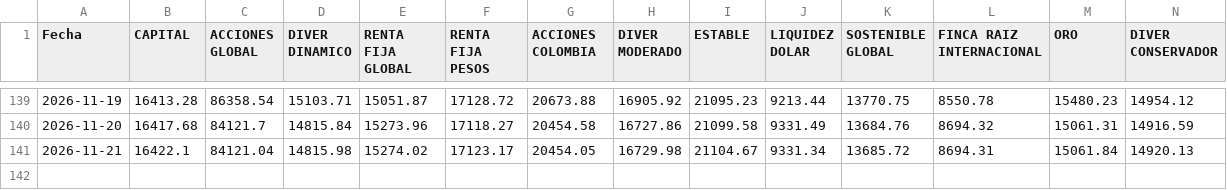
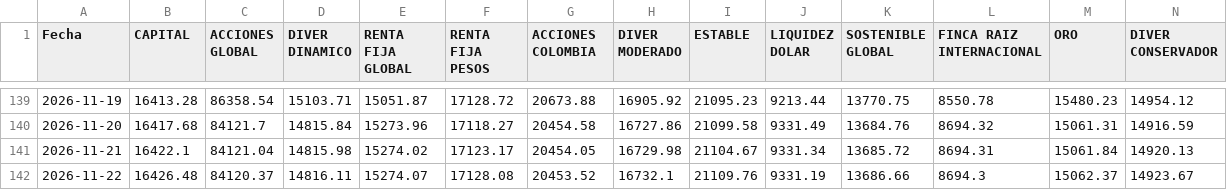
Before and after one commit to Vidadien/Scraper, a CSV file: fondos.csv, drawn as a sheet; only a part is shown, gaps mark what is left out; the diff names each change by its address in the sheet, - before the commit and + after, or states it on an @@ line.

```diff
--- a/fondos.csv
+++ b/fondos.csv
+row 142: 2026-11-22 | 16426.48 | 84120.37 | 14816.11 | 15274.07 | 17128.08 | 20453.52 | 16732.1 | 21109.76 | 9331.19 | 13686.66 | 8694.3 | 15062.37 | 14923.67
```
